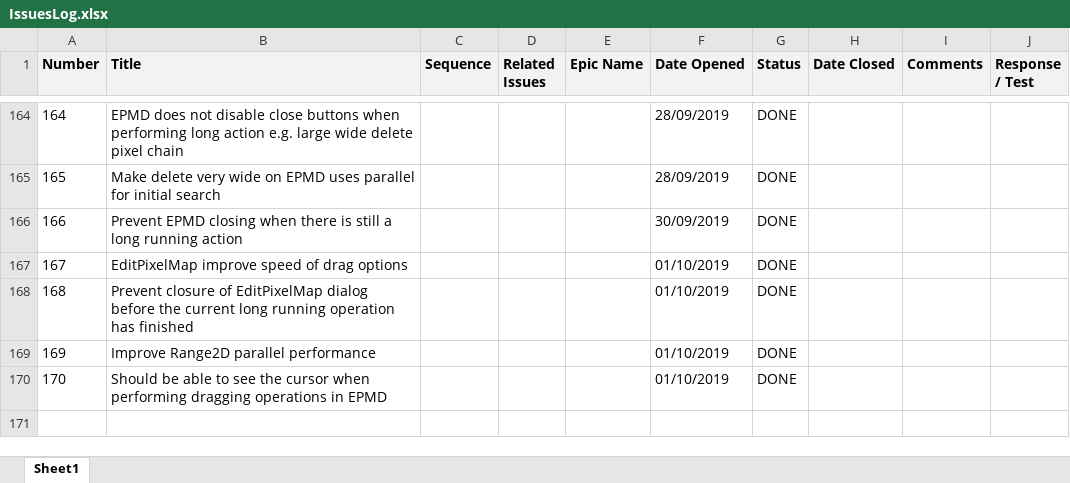
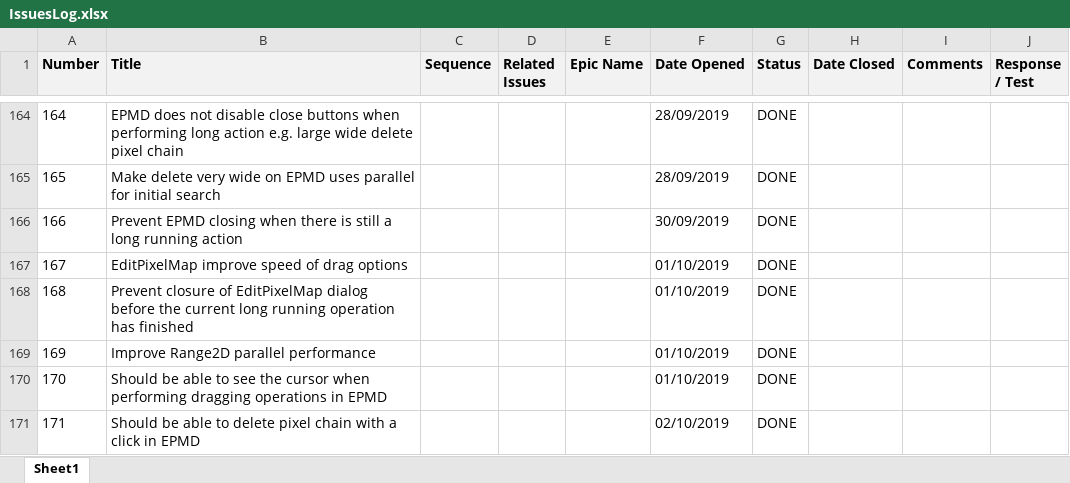
Before and after one commit to ownimage/TSE, an Excel workbook: IssuesLog.xlsx, sheet Sheet1, drawn as a sheet; only a part is shown, gaps mark what is left out; values as stored, in another font and other column widths than the file's, no borders; charts and pictures not drawn; the diff names each change by its address in the sheet, - before the commit and + after, or states it on an @@ line.

Commit message:
Issue-171 Should be able to delete pixel chain with a click in EPMD

```diff
--- a/IssuesLog.xlsx (sheet Sheet1)
+++ b/IssuesLog.xlsx (sheet Sheet1)
+row 171: 171 | Should be able to delete pixel chain with a click in EPMD |  |  |  | 02/10/2019 | DONE
```
Also changed, not shown: 1 other file.
